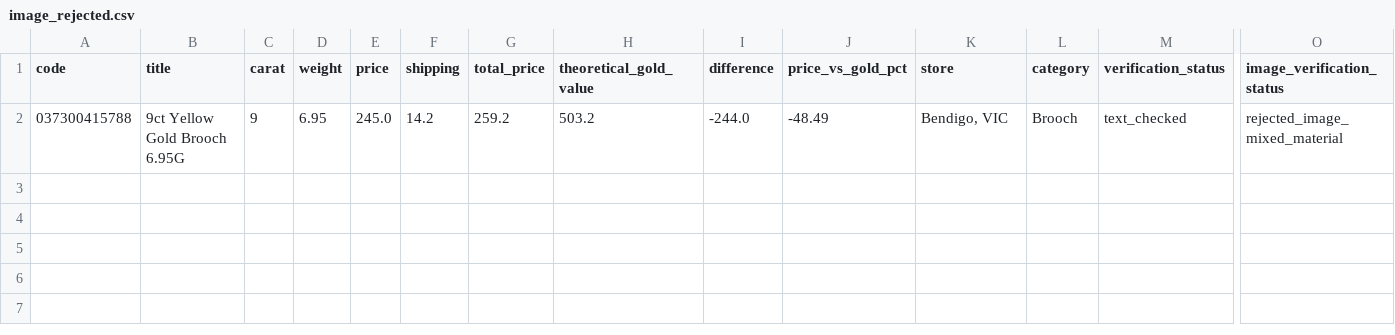
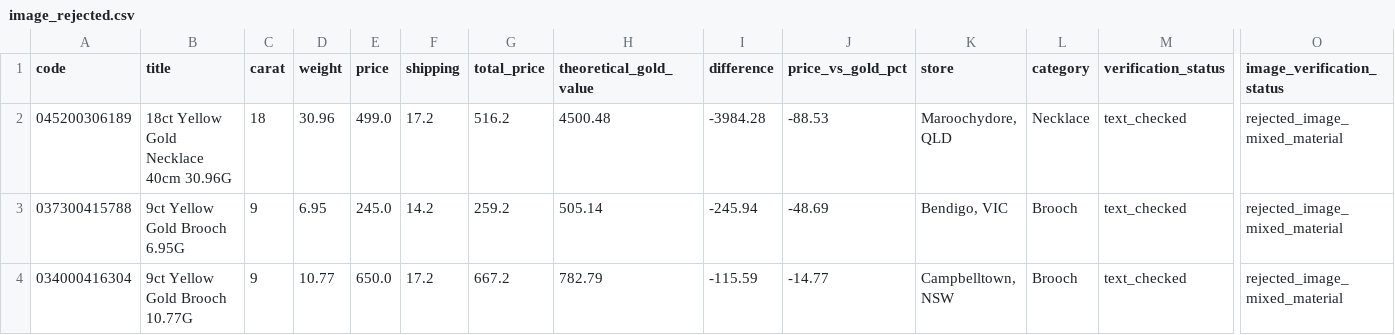
Before and after one commit to tycab03/gold-deal-finder, a CSV file: image_rejected.csv, drawn as a sheet; only a part is shown, gaps mark what is left out; addresses are those after the commit; rows hold the shown columns only; the diff names each change by its address in the sheet, - before the commit and + after, or states it on an @@ line.

```diff
--- a/image_rejected.csv
+++ b/image_rejected.csv
+row 2: 045200306189 | 18ct Yellow Gold Necklace 40cm 30.96G | 18 | 30.96 | 499.0 | 17.2 | 516.2 | 4500.48 | -3984.28 | -88.53 | Maroochydore, QLD | Necklace | text_checked | rejected_image_mixed_material
-H3 (theoretical_gold_value): 503.2
+H3 (theoretical_gold_value): 505.14
-I3 (difference): -244.0
+I3 (difference): -245.94
-J3 (price_vs_gold_pct): -48.49
+J3 (price_vs_gold_pct): -48.69
+row 4: 034000416304 | 9ct Yellow Gold Brooch 10.77G | 9 | 10.77 | 650.0 | 17.2 | 667.2 | 782.79 | -115.59 | -14.77 | Campbelltown, NSW | Brooch | text_checked | rejected_image_mixed_material
```
Also changed, not shown: 1 other file.
